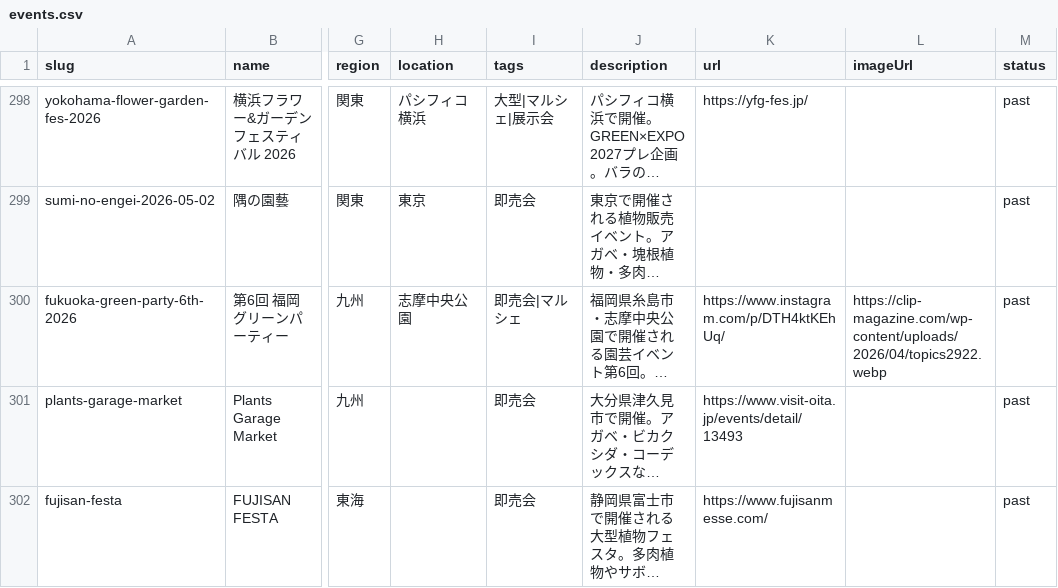
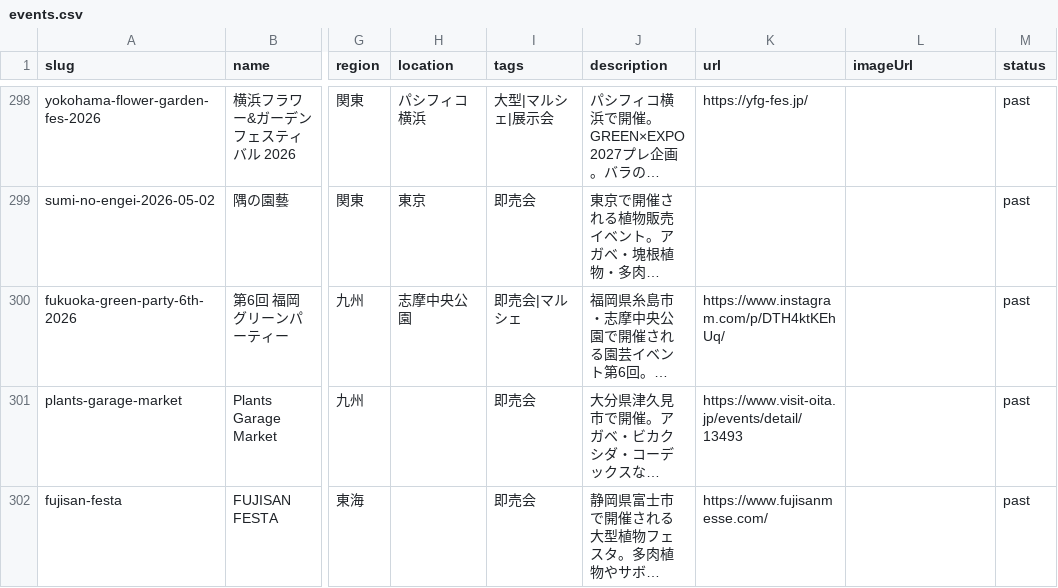
Before and after one commit to mezack0520/agave-navi, a CSV file: events.csv, drawn as a sheet; only a part is shown, gaps mark what is left out; long unchanged cells end in …; the diff names each change by its address in the sheet, - before the commit and + after, or states it on an @@ line.

```diff
--- a/events.csv
+++ b/events.csv
-L300 (imageUrl): https://clip-magazine.com/wp-content/uploads/2026/04/topics2922.webp
+L300 (imageUrl): (empty)
```
Also changed, not shown: 53 other files.
